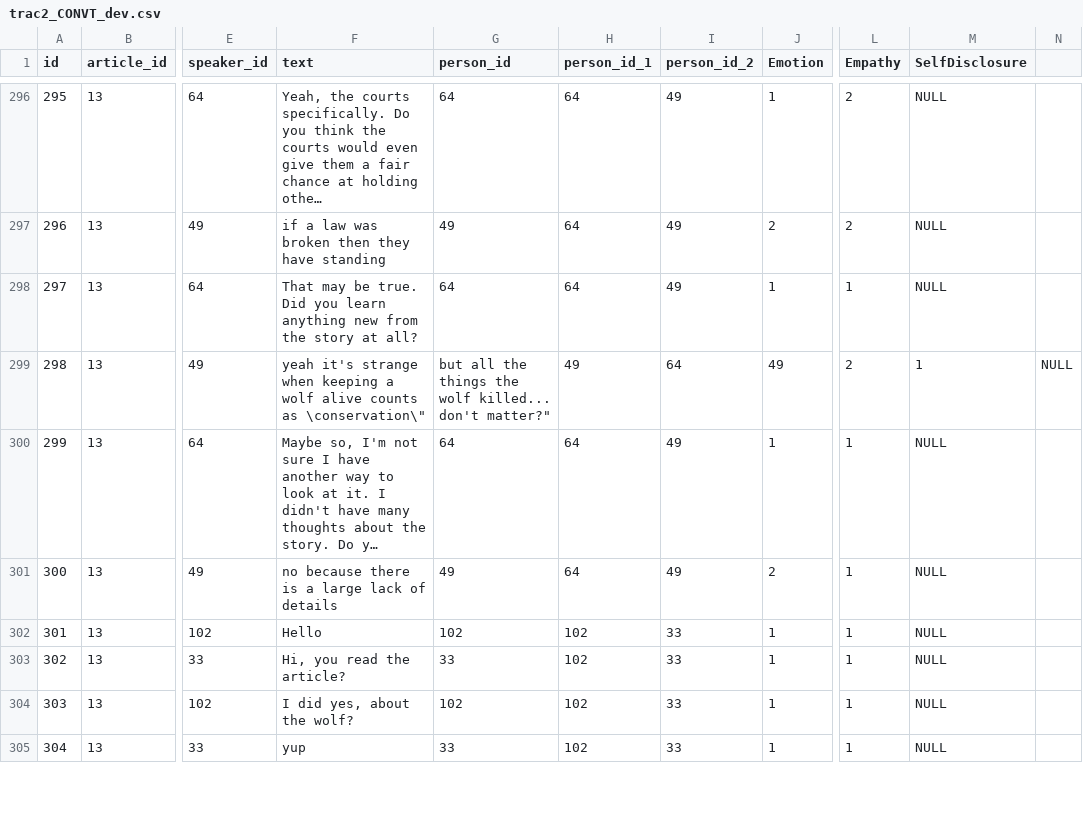
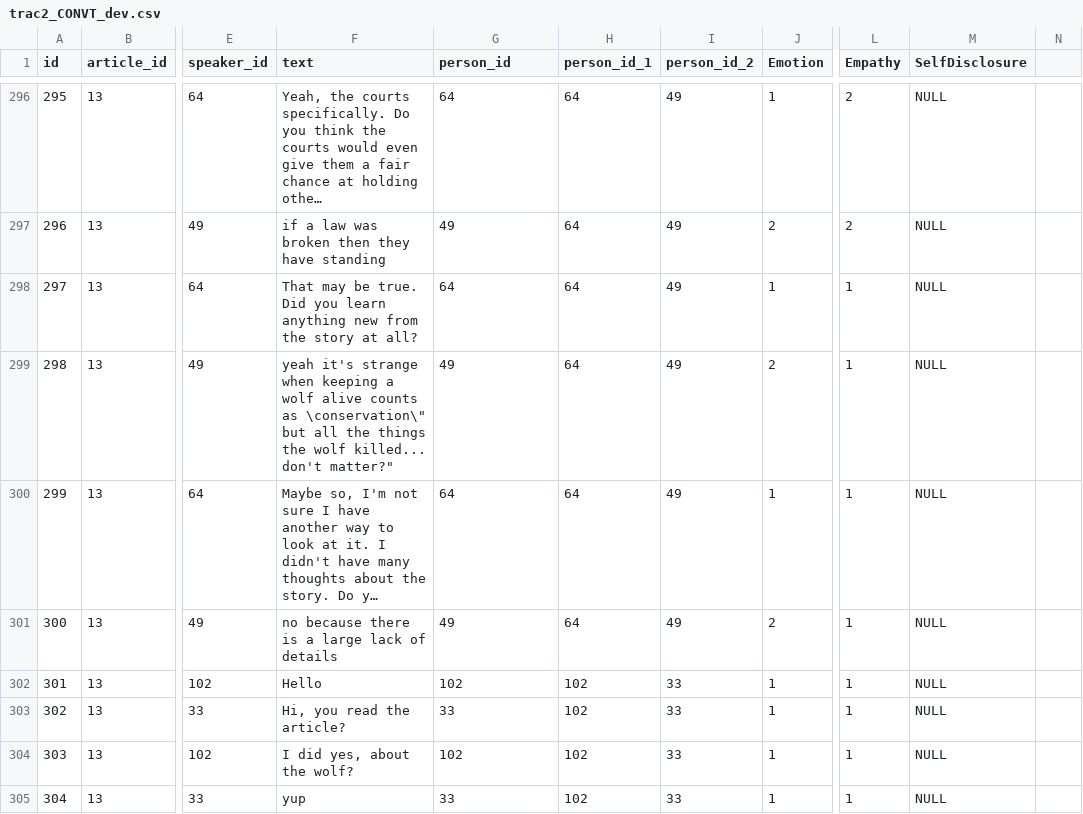
Before and after one commit to Flameflake04/NLP-Project, a CSV file: trac2_CONVT_dev.csv, drawn as a sheet; only a part is shown, gaps mark what is left out; long unchanged cells end in …; the diff covers the shown part only; the diff names each change by its address in the sheet, - before the commit and + after, or states it on an @@ line.

```diff
--- a/trac2_CONVT_dev.csv
+++ b/trac2_CONVT_dev.csv
-F299 (text): …as \conservation\"
+F299 (text): …as \conservation\" but all the things the wolf killed... don't matter?"
-G299 (person_id): but all the things the wolf killed... don't matter?"
+G299 (person_id): 49
-H299 (person_id_1): 49
+H299 (person_id_1): 64
-I299 (person_id_2): 64
+I299 (person_id_2): 49
-J299 (Emotion): 49
+J299 (Emotion): 2
-L299 (Empathy): 2
+L299 (Empathy): 1
-M299 (SelfDisclosure): 1
+M299 (SelfDisclosure): NULL
-N299: NULL
+N299: (empty)
```
Also changed, not shown: 19 edited cells elsewhere in this file, trac2_CONVT_test.csv, 3 other files.
